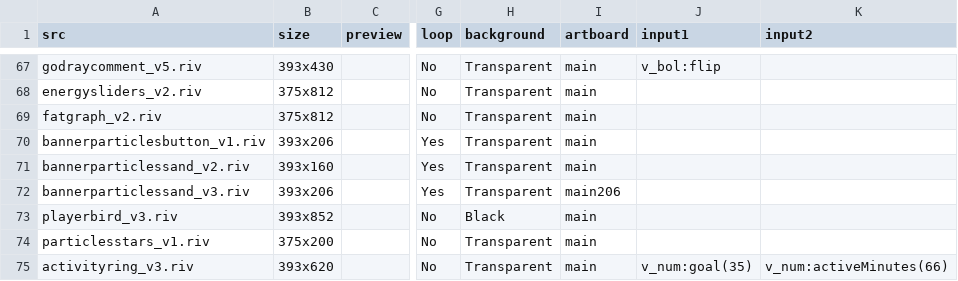
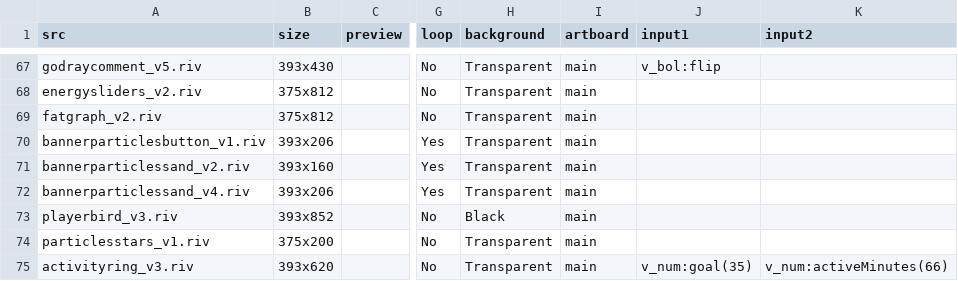
Before and after one commit to KurganskiYu/Rive, a CSV file: _videos.csv, drawn as a sheet; only a part is shown, gaps mark what is left out; the diff names each change by its address in the sheet, - before the commit and + after, or states it on an @@ line.

```diff
--- a/_videos.csv
+++ b/_videos.csv
-A72 (src): bannerparticlessand_v3.riv
+A72 (src): bannerparticlessand_v4.riv
-I72 (artboard): main206
+I72 (artboard): main
```
Also changed, not shown: 8 other files.
